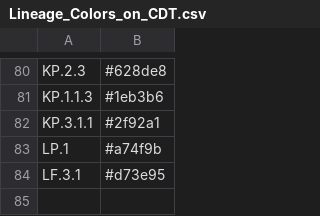
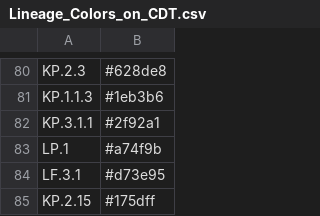
Before and after one commit to osr1-cdc/curly-lamp, a CSV file: Lineage_Colors_on_CDT.csv, drawn as a sheet; only a part is shown, gaps mark what is left out.

```diff
--- a/Lineage_Colors_on_CDT.csv
+++ b/Lineage_Colors_on_CDT.csv
@@ -84 +84,2 @@ LP.1,#a74f9b
 LF.3.1,#d73e95
+KP.2.15,#175dff
```
Also changed, not shown: 7 other files.
